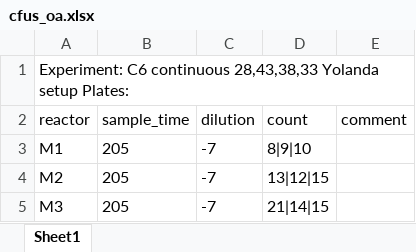
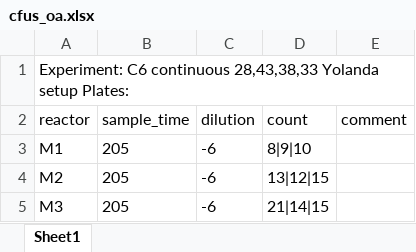
Before and after one commit to nahanoo/ChiBioFlow, an Excel workbook: data/mono_ss_report/cfus_oa.xlsx, sheet Sheet1, drawn as a sheet; values as stored, in another font and other column widths than the file's, no borders; the diff names each change by its address in the sheet, - before the commit and + after, or states it on an @@ line.

```diff
--- a/data/mono_ss_report/cfus_oa.xlsx (sheet Sheet1)
+++ b/data/mono_ss_report/cfus_oa.xlsx (sheet Sheet1)
-C3:C5 (dilution): -7
+C3:C5 (dilution): -6
```
Also changed, not shown: data/mono_ss_report/cfus_ct.xlsx, 1 other file.
